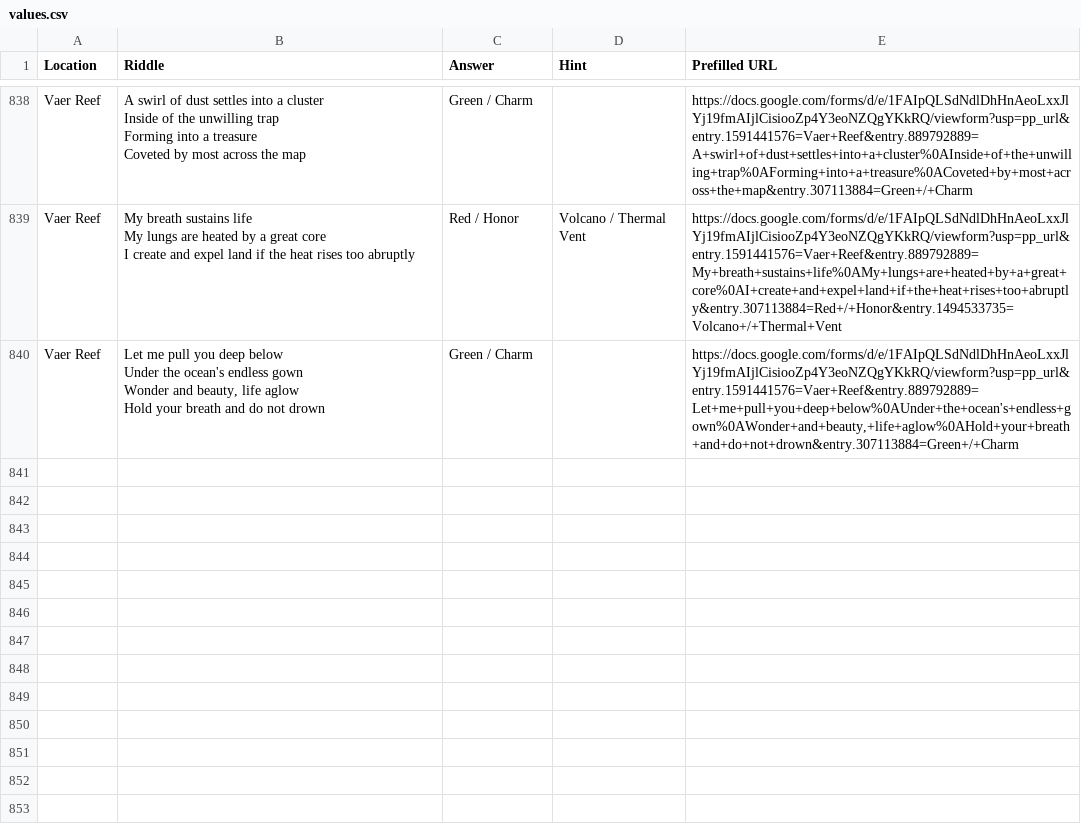
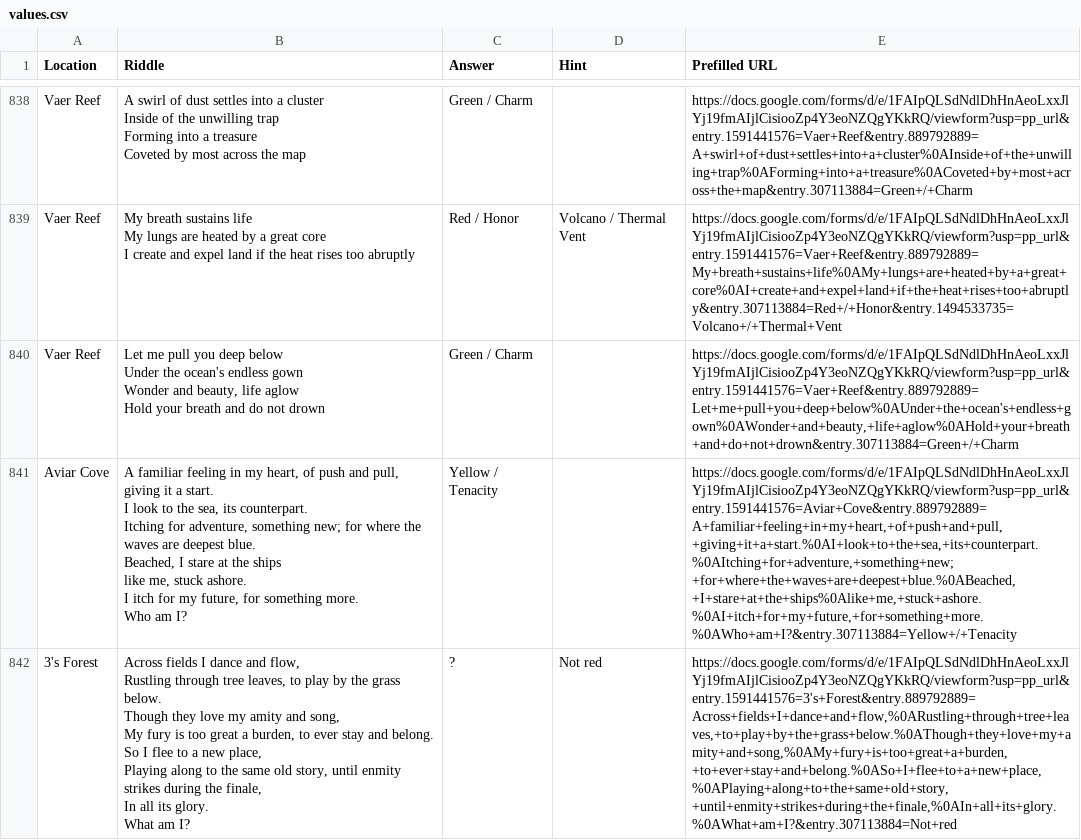
Before and after one commit to meowinc/dv-adventure, a CSV file: values.csv, drawn as a sheet; only a part is shown, gaps mark what is left out; ↵ is a line break in a cell; the diff names each change by its address in the sheet, - before the commit and + after, or states it on an @@ line.

Commit message:
update riddles

```diff
--- a/values.csv
+++ b/values.csv
+row 841: Aviar Cove | A familiar feeling in my heart, of push and pull, giving it a start. ↵ I look to the sea, its counterpart. ↵ Itching for adventure, something new; for where the waves are deepest blue. ↵ Beached, I stare at the ships ↵ like me, stuck ashore. ↵ I itch for my future, for something more. ↵ Who am I? | Yellow / Tenacity |  | https://docs.google.com/forms/d/e/1FAIpQLSdNdlDhHnAeoLxxJlYj19fmAIjlCisiooZp4Y3eoNZQgYKkRQ/viewform?usp=pp_url&entry.1591441576=Aviar+Cove&entry.889792889=A+familiar+feeling+in+my+heart,+of+push+and+pull,+giving+it+a+start.%0AI+look+to+the+sea,+its+counterpart.%0AItching+for+adventure,+something+new;+for+where+the+waves+are+deepest+blue.%0ABeached,+I+stare+at+the+ships%0Alike+me,+stuck+ashore.%0AI+itch+for+my+future,+for+something+more.%0AWho+am+I?&entry.307113884=Yellow+/+Tenacity
+row 842: 3's Forest | Across fields I dance and flow, ↵ Rustling through tree leaves, to play by the grass below. ↵ Though they love my amity and song, ↵ My fury is too great a burden, to ever stay and belong. ↵ So I flee to a new place, ↵ Playing along to the same old story, until enmity strikes during the finale, ↵ In all its glory. ↵ What am I? | ? | Not red | https://docs.google.com/forms/d/e/1FAIpQLSdNdlDhHnAeoLxxJlYj19fmAIjlCisiooZp4Y3eoNZQgYKkRQ/viewform?usp=pp_url&entry.1591441576=3's+Forest&entry.889792889=Across+fields+I+dance+and+flow,%0ARustling+through+tree+leaves,+to+play+by+the+grass+below.%0AThough+they+love+my+amity+and+song,%0AMy+fury+is+too+great+a+burden,+to+ever+stay+and+belong.%0ASo+I+flee+to+a+new+place,%0APlaying+along+to+the+same+old+story,+until+enmity+strikes+during+the+finale,%0AIn+all+its+glory.%0AWhat+am+I?&entry.307113884=Not+red
```
Also changed, not shown: 1 other file.
